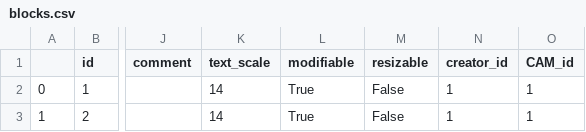
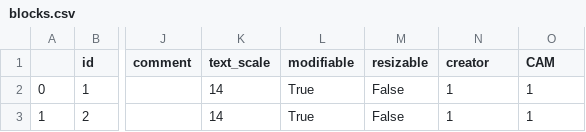
Before and after one commit to crhea93/Valence, a CSV file: blocks.csv, drawn as a sheet; only a part is shown, gaps mark what is left out; the diff names each change by its address in the sheet, - before the commit and + after, or states it on an @@ line.

```diff
--- a/blocks.csv
+++ b/blocks.csv
-N1: creator_id
+N1: creator
-O1: CAM_id
+O1: CAM
```
Also changed, not shown: 29 other files.
